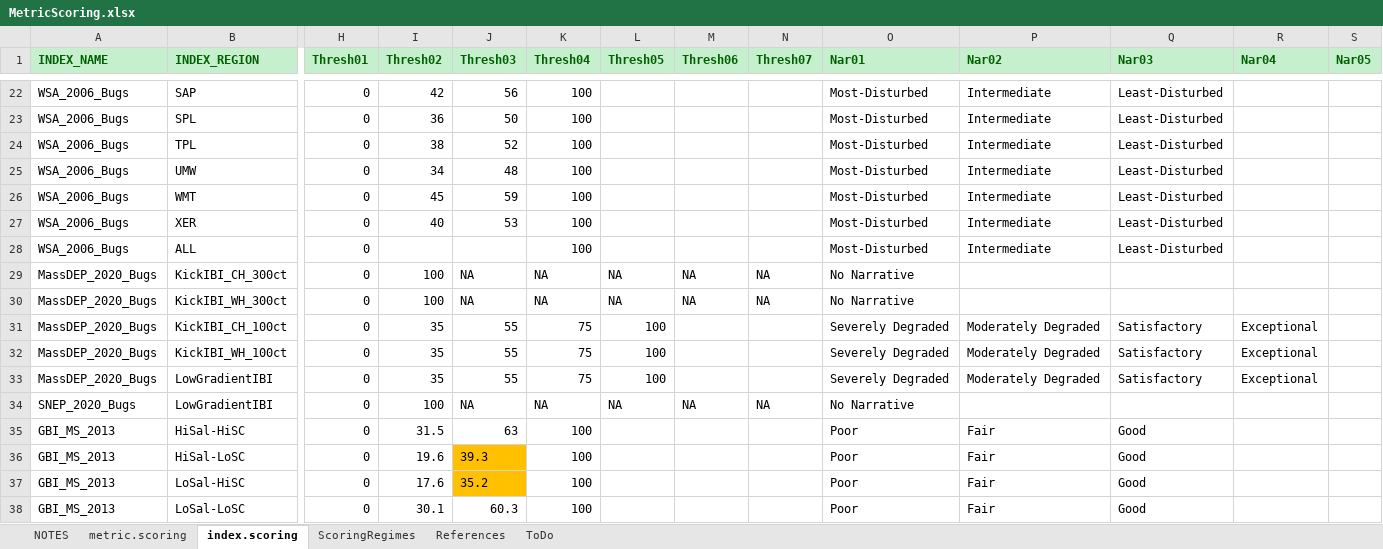
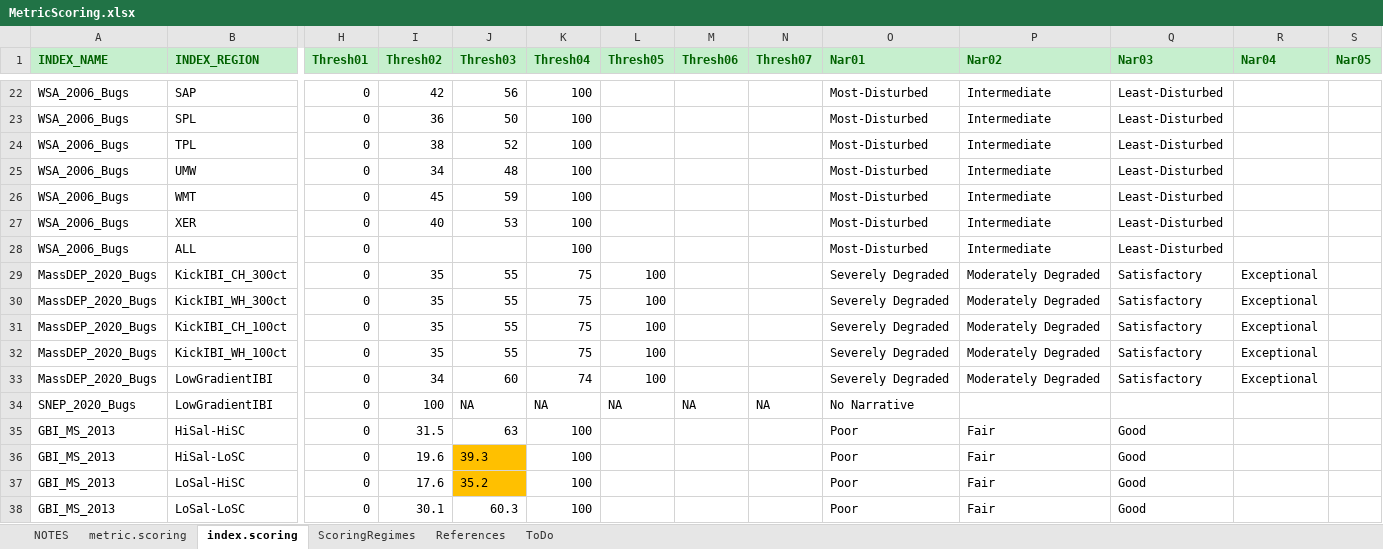
Before and after one commit to leppott/BioMonTools, an Excel workbook: inst/extdata/MetricScoring.xlsx, sheet index.scoring, drawn as a sheet; only a part is shown, gaps mark what is left out; values as stored, in another font and other column widths than the file's, no borders; the diff names each change by its address in the sheet, - before the commit and + after, or states it on an @@ line.

Commit message:
v0.5.0.9039
* docs: Move updates from NEWS to README
* refactor: Update MetricScoring.xlsx for MA

```diff
--- a/inst/extdata/MetricScoring.xlsx (sheet index.scoring)
+++ b/inst/extdata/MetricScoring.xlsx (sheet index.scoring)
-I29:I30 (Thresh02): 100
+I29:I30 (Thresh02): 35
-J29:J30 (Thresh03): NA
+J29:J30 (Thresh03): 55
-K29:K30 (Thresh04): NA
+K29:K30 (Thresh04): 75
-L29:L30 (Thresh05): NA
+L29:L30 (Thresh05): 100
-M29:M30 (Thresh06): NA
+M29:M30 (Thresh06): (empty)
-N29:N30 (Thresh07): NA
+N29:N30 (Thresh07): (empty)
-O29:O30 (Nar01): No Narrative
+O29:O30 (Nar01): Severely Degraded
-P29:P30 (Nar02): (empty)
+P29:P30 (Nar02): Moderately Degraded
-Q29:Q30 (Nar03): (empty)
+Q29:Q30 (Nar03): Satisfactory
-R29:R30 (Nar04): (empty)
+R29:R30 (Nar04): Exceptional
-I33 (Thresh02): 35
+I33 (Thresh02): 34
-J33 (Thresh03): 55
+J33 (Thresh03): 60
-K33 (Thresh04): 75
+K33 (Thresh04): 74
```
Also changed, not shown: sheet NOTES, 6 other files.
